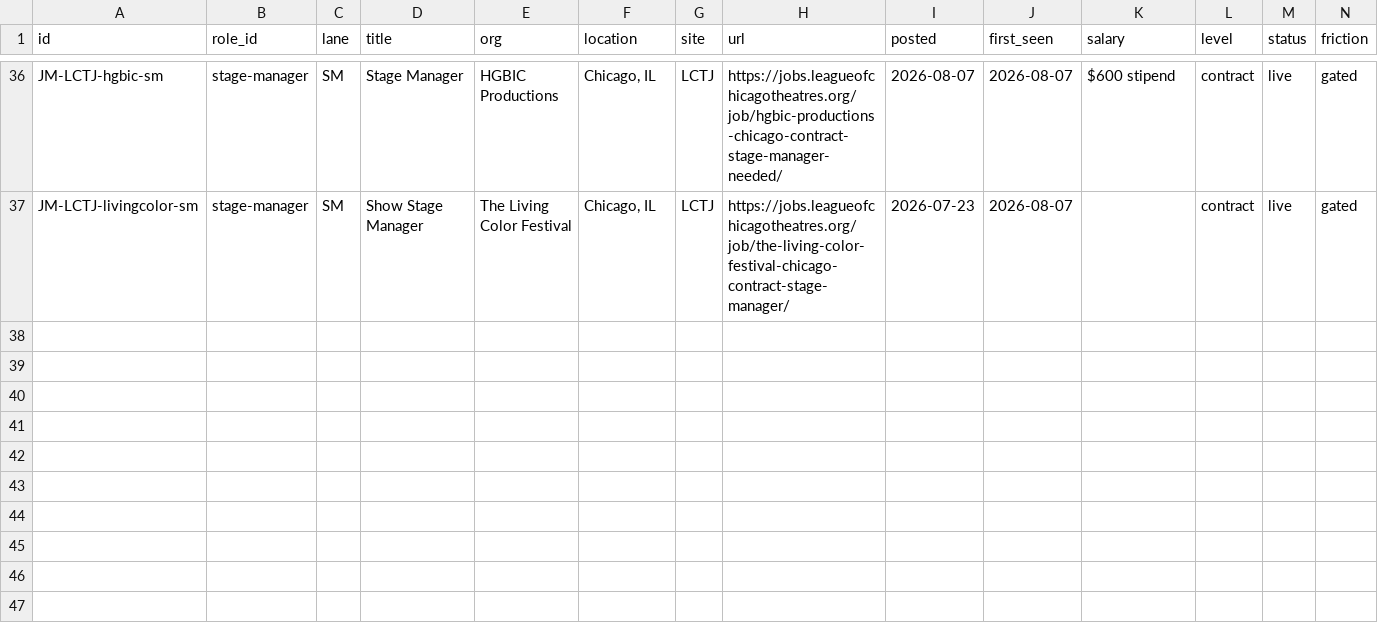
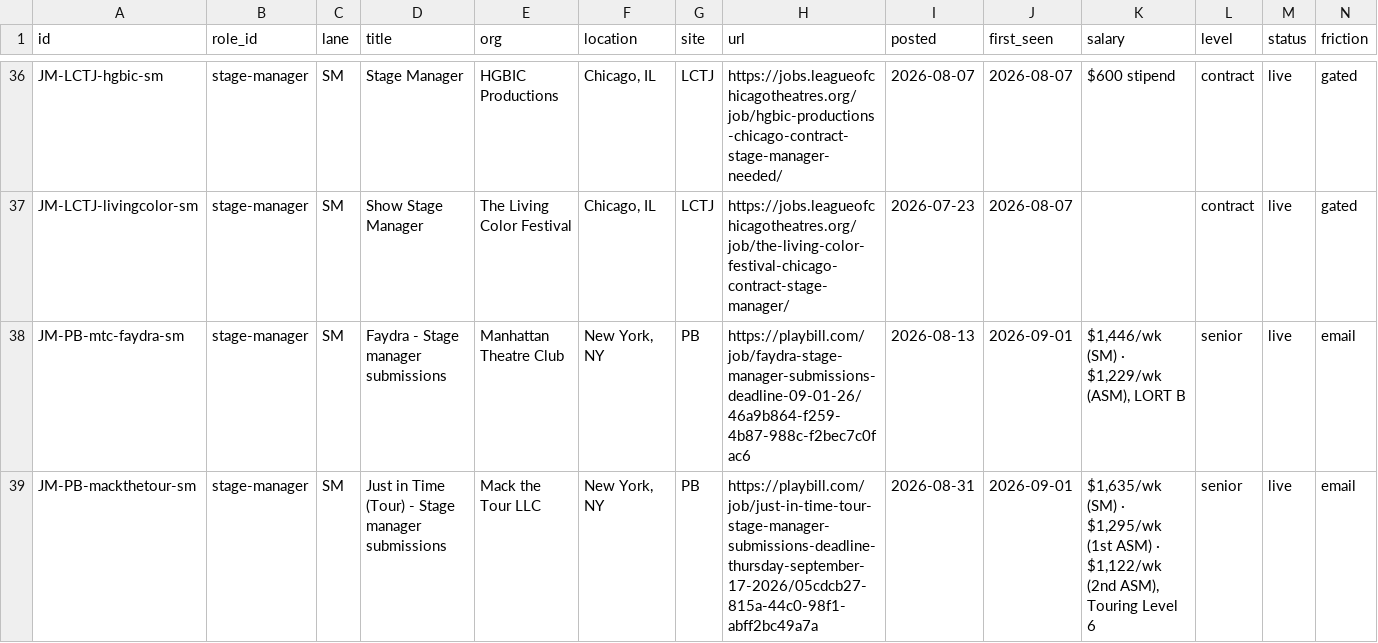
Before and after one commit to mawizorek/ClickUp_apps, a TSV file: routines/job-market-state/stage-manager.tsv, drawn as a sheet; only a part is shown, gaps mark what is left out; rows hold the shown columns only; the diff covers the shown part only; the diff names each change by its address in the sheet, - before the commit and + after, or states it on an @@ line.

Commit message:
data(job-market): 2026-09-01 01:34 ET - stage-manager, 39 live, +3
This is the lane where the 25-day gap cost real money. TEN of 36 carried rows
are now past their own published deadlines - the entire Equity submission cluster
captured on 08-07, which that pass itself called "the highest-actionability fact
in the lane." And the single most expensive miss in the whole inventory:
Roundabout's The Full Monty on Broadway at $3,688/wk LORT A+, deadline 8/27,
found today and already closed.

NEW: Faydra at Manhattan Theatre Club, $1,446/wk LORT B, Sarah Ruhl / Les Waters
/ Julianne Moore world premiere - DEADLINE TODAY 9/1 and positions are NOT filled,
which makes it the only genuinely open Equity seat in the lane. Just in Time tour,
$1,635/wk Level 6, posted yesterday, deadline 9/17. The Fanatics at Mint Theater,
$846/wk LOA-NYC, deadline 9/9, invites replacement submissions.

Two salary recoveries on existing rows: Inter Alia $3,952/wk (Production/League,
new top of lane) and Arsht Busy Bees $1,200/wk TYA.

No GONE marked. An Equity notice does not come down when its deadline passes -
the listing stays live while the opportunity expires. Marking them GONE would
delete real rows; leaving them unflagged would imply they are actionable. That
dilemma is now the routine's largest standing defect: 17 rows across three lanes
this pass carry published expired dates in prose only. The `closes` column needs
a build session.

Ran role 3 while the scan said role 1, and said so: PM was committed 12h ago, SM
was 25 days stale. The scan cannot distinguish "no header" from "header from a
pass that died 6 hours ago" - flagged as a v18 amendment.

4 of 36 carried rows re-verified live; 32 carried unverified. No stamp: 5 lanes
remain.

```diff
--- a/routines/job-market-state/stage-manager.tsv
+++ b/routines/job-market-state/stage-manager.tsv
+row 38: JM-PB-mtc-faydra-sm | stage-manager | SM | Faydra - Stage manager submissions | Manhattan Theatre Club | New York, NY | PB | https://playbill.com/job/faydra-stage-manager-submissions-deadline-09-01-26/46a9b864-f259-4b87-988c-f2bec7c0fac6 | 2026-08-13 | 2026-09-01 | $1,446/wk (SM) · $1,229/wk (ASM), LORT B | senior | live | email
+row 39: JM-PB-mackthetour-sm | stage-manager | SM | Just in Time (Tour) - Stage manager submissions | Mack the Tour LLC | New York, NY | PB | https://playbill.com/job/just-in-time-tour-stage-manager-submissions-deadline-thursday-september-17-2026/05cdcb27-815a-44c0-98f1-abff2bc49a7a | 2026-08-31 | 2026-09-01 | $1,635/wk (SM) · $1,295/wk (1st ASM) · $1,122/wk (2nd ASM), Touring Level 6 | senior | live | email
```
Also changed, not shown: 1 added row and 3 edited cells elsewhere in this file.
